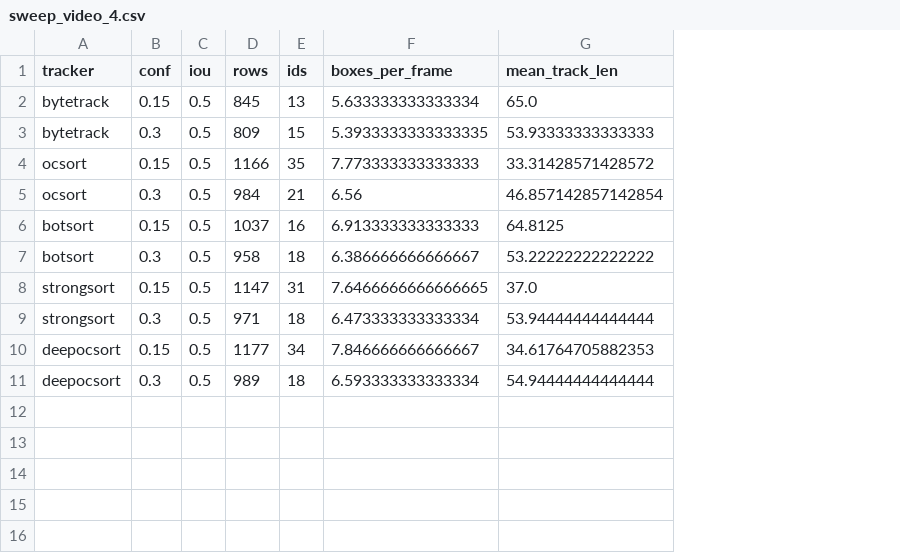
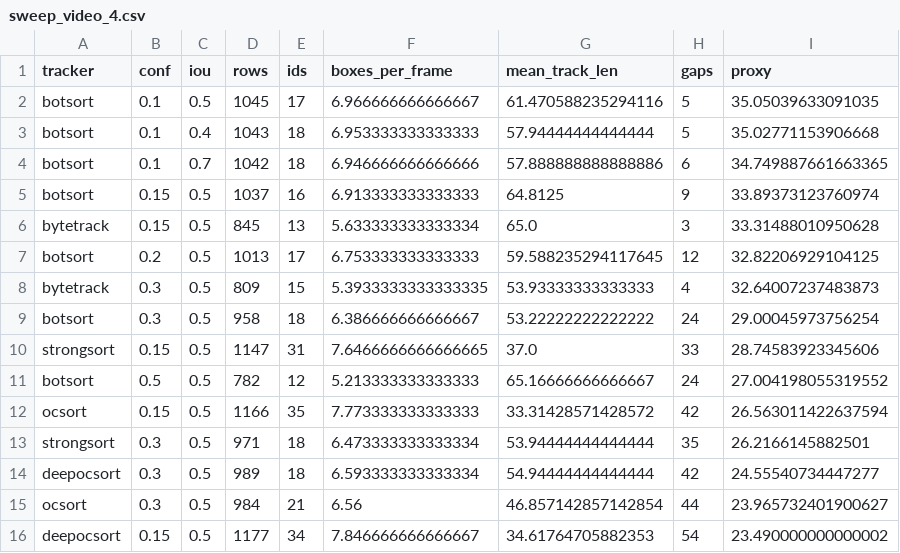
Before and after one commit to Jikay-070203/K4-Track4-Day22-2A202602559-NguyenThanhHoa_Tracking-Student, a CSV file: bang_quet/sweep_video_4.csv, drawn as a sheet; addresses are those after the commit; the diff names each change by its address in the sheet, - before the commit and + after, or states it on an @@ line.

```diff
--- a/bang_quet/sweep_video_4.csv
+++ b/bang_quet/sweep_video_4.csv
+column H (gaps), row 6: 3; rows 8-10: 4 | 24 | 33; row 13: 35; row 16: 54
+column I (proxy), row 6: 33.31488010950628; rows 8-10: 32.64007237483873 | 29.00045973756254 | 28.74583923345606; row 13: 26.2166145882501; row 16: 23.490000000000002
+row 2: botsort | 0.1 | 0.5 | 1045 | 17 | 6.966666666666667 | 61.470588235294116 | 5 | 35.05039633091035
+row 3: botsort | 0.1 | 0.4 | 1043 | 18 | 6.953333333333333 | 57.94444444444444 | 5 | 35.02771153906668
+row 4: botsort | 0.1 | 0.7 | 1042 | 18 | 6.946666666666666 | 57.888888888888886 | 6 | 34.749887661663365
@@ row 6 moved to row 5: botsort @@
+row 7: botsort | 0.2 | 0.5 | 1013 | 17 | 6.753333333333333 | 59.588235294117645 | 12 | 32.82206929104125
+row 11: botsort | 0.5 | 0.5 | 782 | 12 | 5.213333333333333 | 65.16666666666667 | 24 | 27.004198055319552
@@ row 4 moved to row 12: ocsort @@
@@ row 11 moved to row 14: deepocsort @@
@@ row 5 moved to row 15: ocsort @@
```
Also changed, not shown: bang_quet/sweep_video_1.csv, bang_quet/sweep_video_2.csv, 18 other files.
